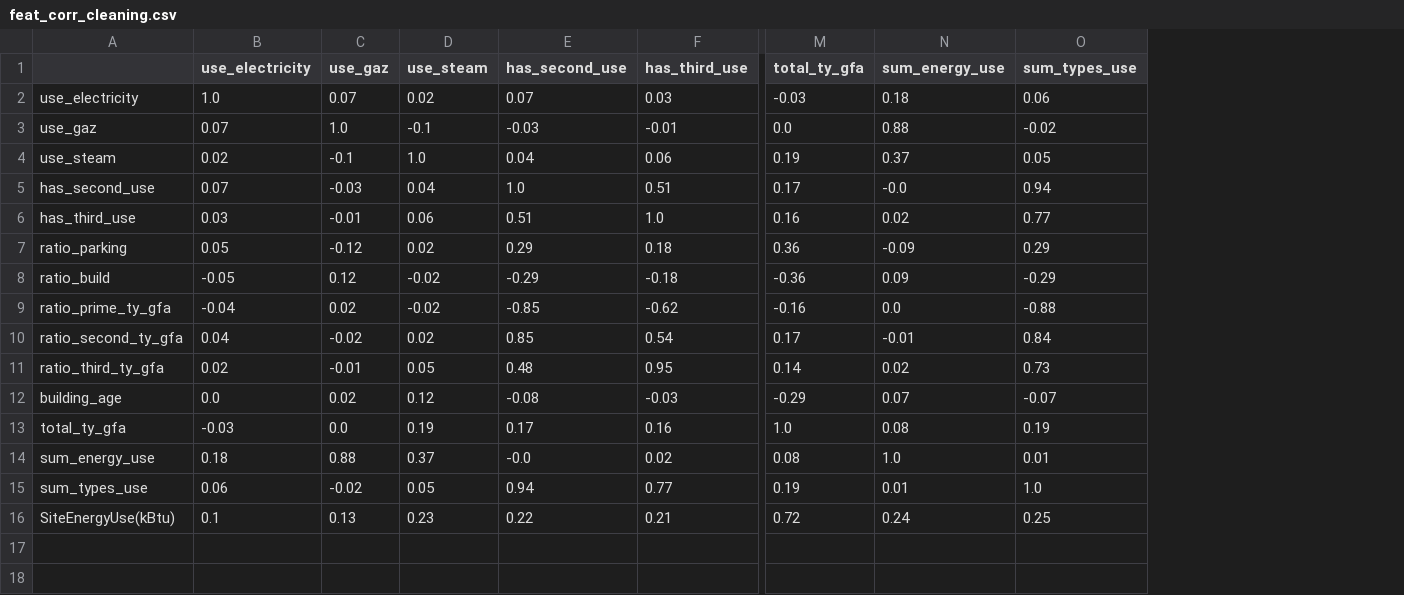
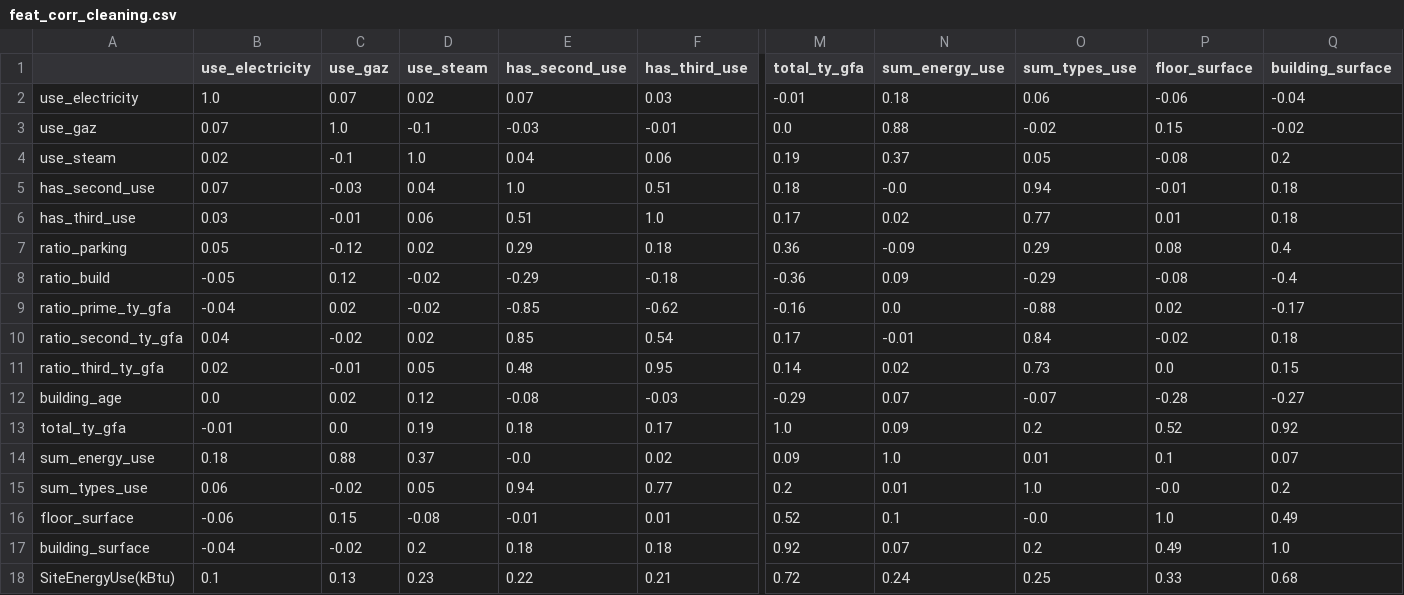
Before and after one commit to mohandab-dataeng/p6-ml-seattle-co2-energy-prediction, a CSV file: notebooks/feat_corr_cleaning.csv, drawn as a sheet; only a part is shown, gaps mark what is left out; rows hold the shown columns only; the diff names each change by its address in the sheet, - before the commit and + after, or states it on an @@ line.

```diff
--- a/notebooks/feat_corr_cleaning.csv
+++ b/notebooks/feat_corr_cleaning.csv
+column P (floor_surface), rows 2-15: -0.06 | 0.15 | -0.08 | -0.01 | 0.01 | 0.08 | -0.08 | 0.02 | -0.02 | 0.0 | -0.28 | 0.52 | 0.1 | -0.0; row 18: 0.33
+column Q (building_surface), rows 2-15: -0.04 | -0.02 | 0.2 | 0.18 | 0.18 | 0.4 | -0.4 | -0.17 | 0.18 | 0.15 | -0.27 | 0.92 | 0.07 | 0.2; row 18: 0.68
-M2 (total_ty_gfa): -0.03
+M2 (total_ty_gfa): -0.01
-M5 (total_ty_gfa): 0.17
+M5 (total_ty_gfa): 0.18
-M6 (total_ty_gfa): 0.16
+M6 (total_ty_gfa): 0.17
-B13 (use_electricity): -0.03
+B13 (use_electricity): -0.01
-E13 (has_second_use): 0.17
+E13 (has_second_use): 0.18
-F13 (has_third_use): 0.16
+F13 (has_third_use): 0.17
-N13 (sum_energy_use): 0.08
+N13 (sum_energy_use): 0.09
-O13 (sum_types_use): 0.19
+O13 (sum_types_use): 0.2
-M14 (total_ty_gfa): 0.08
+M14 (total_ty_gfa): 0.09
-M15 (total_ty_gfa): 0.19
+M15 (total_ty_gfa): 0.2
+row 16: floor_surface | -0.06 | 0.15 | -0.08 | -0.01 | 0.01 | 0.52 | 0.1 | -0.0 | 1.0 | 0.49
+row 17: building_surface | -0.04 | -0.02 | 0.2 | 0.18 | 0.18 | 0.92 | 0.07 | 0.2 | 0.49 | 1.0
```
Also changed, not shown: 6 other files.
